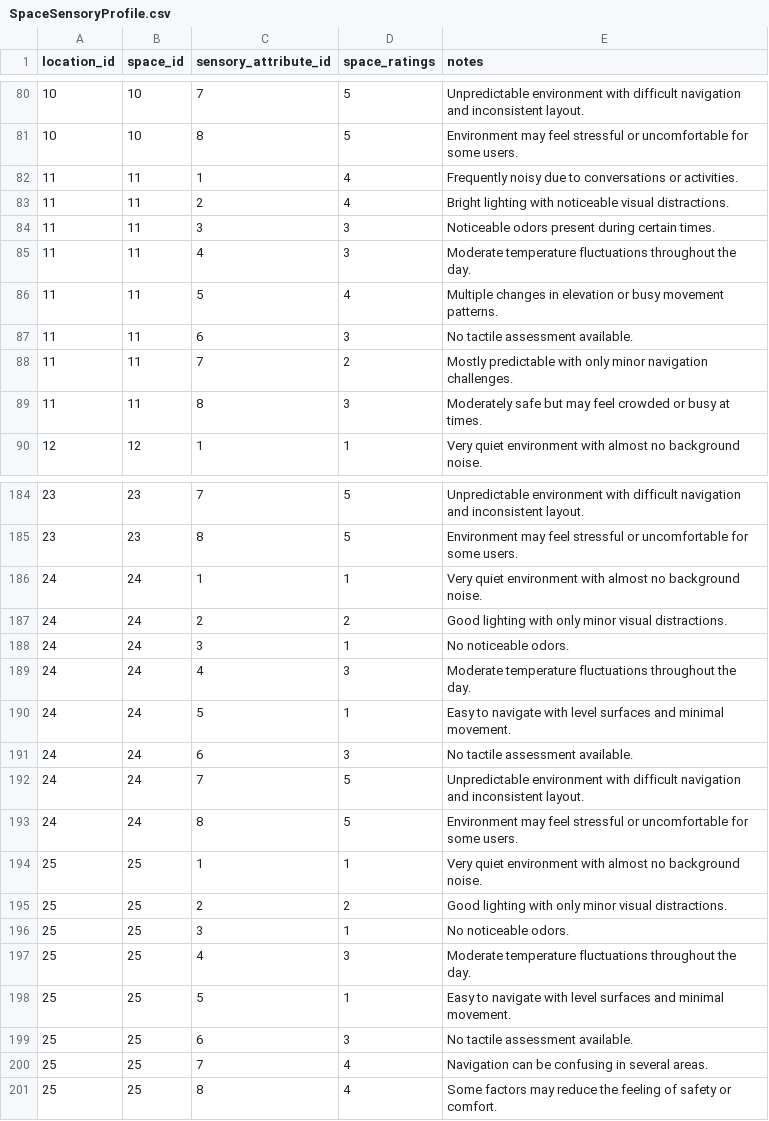
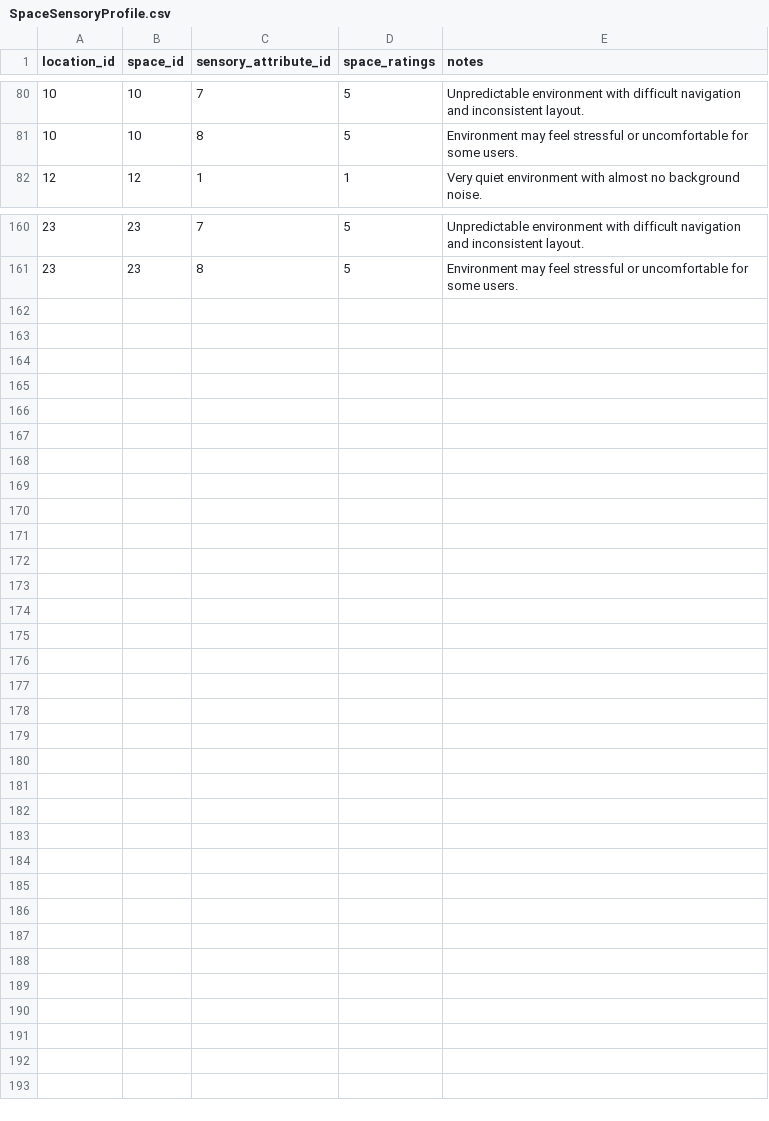
Before and after one commit to TeamBravoUoA/UoASensoryMap, a CSV file: data/SpaceSensoryProfile.csv, drawn as a sheet; only a part is shown, gaps mark what is left out; the diff covers the shown part only; the diff names each change by its address in the sheet, - before the commit and + after, or states it on an @@ line.

```diff
--- a/data/SpaceSensoryProfile.csv
+++ b/data/SpaceSensoryProfile.csv
-row 82: 11 | 11 | 1 | 4 | Frequently noisy due to conversations or activities.
-row 83: 11 | 11 | 2 | 4 | Bright lighting with noticeable visual distractions.
-row 84: 11 | 11 | 3 | 3 | Noticeable odors present during certain times.
-row 85: 11 | 11 | 4 | 3 | Moderate temperature fluctuations throughout the day.
-row 86: 11 | 11 | 5 | 4 | Multiple changes in elevation or busy movement patterns.
-row 87: 11 | 11 | 6 | 3 | No tactile assessment available.
-row 88: 11 | 11 | 7 | 2 | Mostly predictable with only minor navigation challenges.
-row 89: 11 | 11 | 8 | 3 | Moderately safe but may feel crowded or busy at times.
-row 186: 24 | 24 | 1 | 1 | Very quiet environment with almost no background noise.
-row 187: 24 | 24 | 2 | 2 | Good lighting with only minor visual distractions.
-row 188: 24 | 24 | 3 | 1 | No noticeable odors.
-row 189: 24 | 24 | 4 | 3 | Moderate temperature fluctuations throughout the day.
-row 190: 24 | 24 | 5 | 1 | Easy to navigate with level surfaces and minimal movement.
-row 191: 24 | 24 | 6 | 3 | No tactile assessment available.
-row 192: 24 | 24 | 7 | 5 | Unpredictable environment with difficult navigation and inconsistent layout.
-row 193: 24 | 24 | 8 | 5 | Environment may feel stressful or uncomfortable for some users.
-row 194: 25 | 25 | 1 | 1 | Very quiet environment with almost no background noise.
-row 195: 25 | 25 | 2 | 2 | Good lighting with only minor visual distractions.
-row 196: 25 | 25 | 3 | 1 | No noticeable odors.
-row 197: 25 | 25 | 4 | 3 | Moderate temperature fluctuations throughout the day.
-row 198: 25 | 25 | 5 | 1 | Easy to navigate with level surfaces and minimal movement.
-row 199: 25 | 25 | 6 | 3 | No tactile assessment available.
-row 200: 25 | 25 | 7 | 4 | Navigation can be confusing in several areas.
-row 201: 25 | 25 | 8 | 4 | Some factors may reduce the feeling of safety or comfort.
```
Also changed, not shown: 16 removed rows elsewhere in this file, data/Space.csv, data/SpaceFacility.csv, 4 other files.
